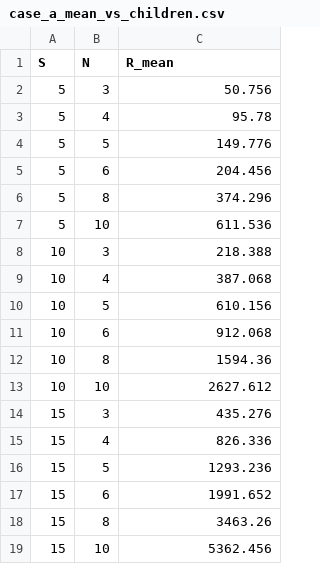
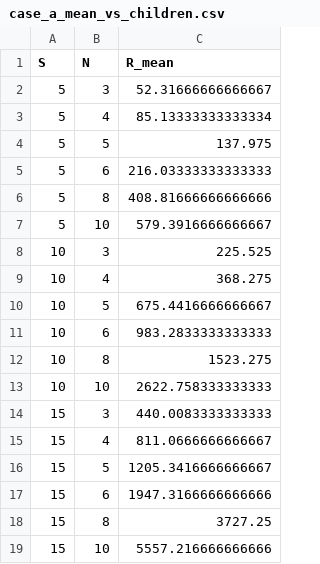
Before and after one commit to jack-addison/Jelly-Babies, a CSV file: original case a/case_a_mean_vs_children.csv, drawn as a sheet.

Commit message:
added table

```diff
--- a/original case a/case_a_mean_vs_children.csv
+++ b/original case a/case_a_mean_vs_children.csv
@@ -1,19 +1,19 @@
 S,N,R_mean
-5,3,50.756
-5,4,95.78
-5,5,149.776
-5,6,204.456
-5,8,374.296
-5,10,611.536
-10,3,218.388
-10,4,387.068
-10,5,610.156
-10,6,912.068
-10,8,1594.36
-10,10,2627.612
-15,3,435.276
-15,4,826.336
-15,5,1293.236
-15,6,1991.652
-15,8,3463.26
-15,10,5362.456
+5,3,52.31666666666667
+5,4,85.13333333333334
+5,5,137.975
+5,6,216.03333333333333
+5,8,408.81666666666666
+5,10,579.3916666666667
+10,3,225.525
+10,4,368.275
+10,5,675.4416666666667
+10,6,983.2833333333333
+10,8,1523.275
+10,10,2622.758333333333
+15,3,440.0083333333333
+15,4,811.0666666666667
+15,5,1205.3416666666667
+15,6,1947.3166666666666
+15,8,3727.25
+15,10,5557.216666666666
```
Also changed, not shown: original case a/case_a_mean_vs_sweets.csv, 10 other files.
